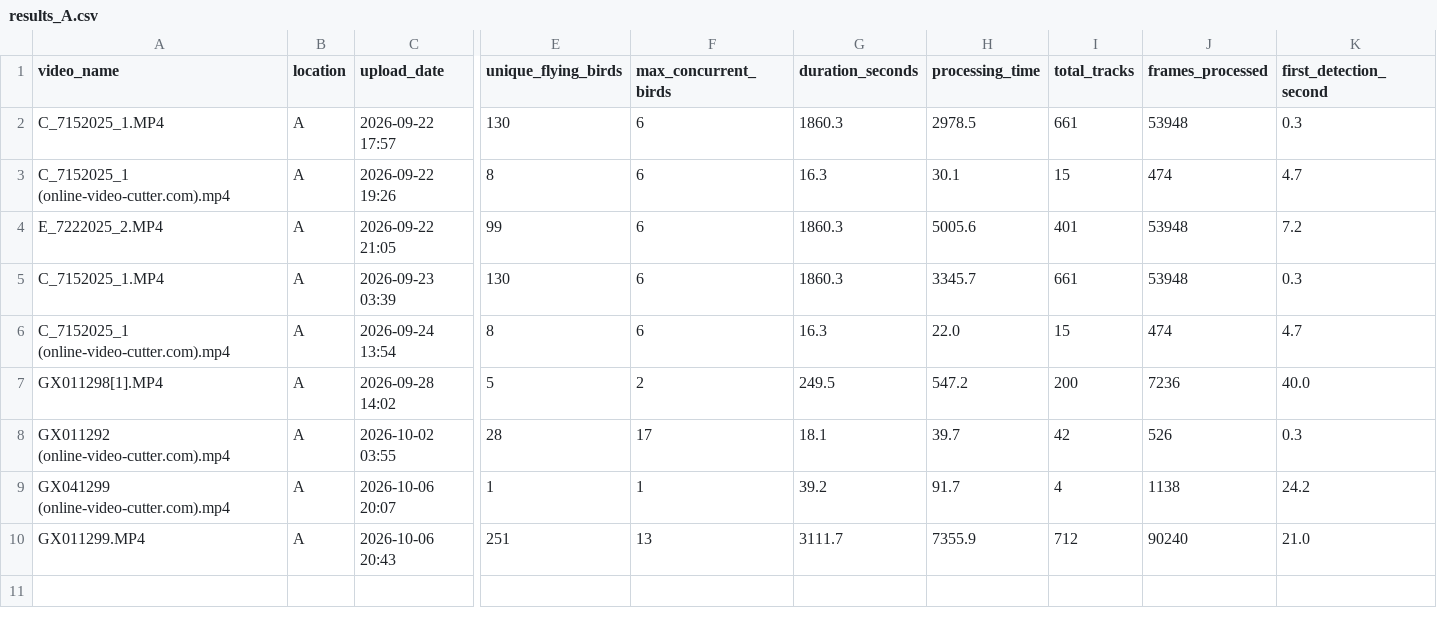
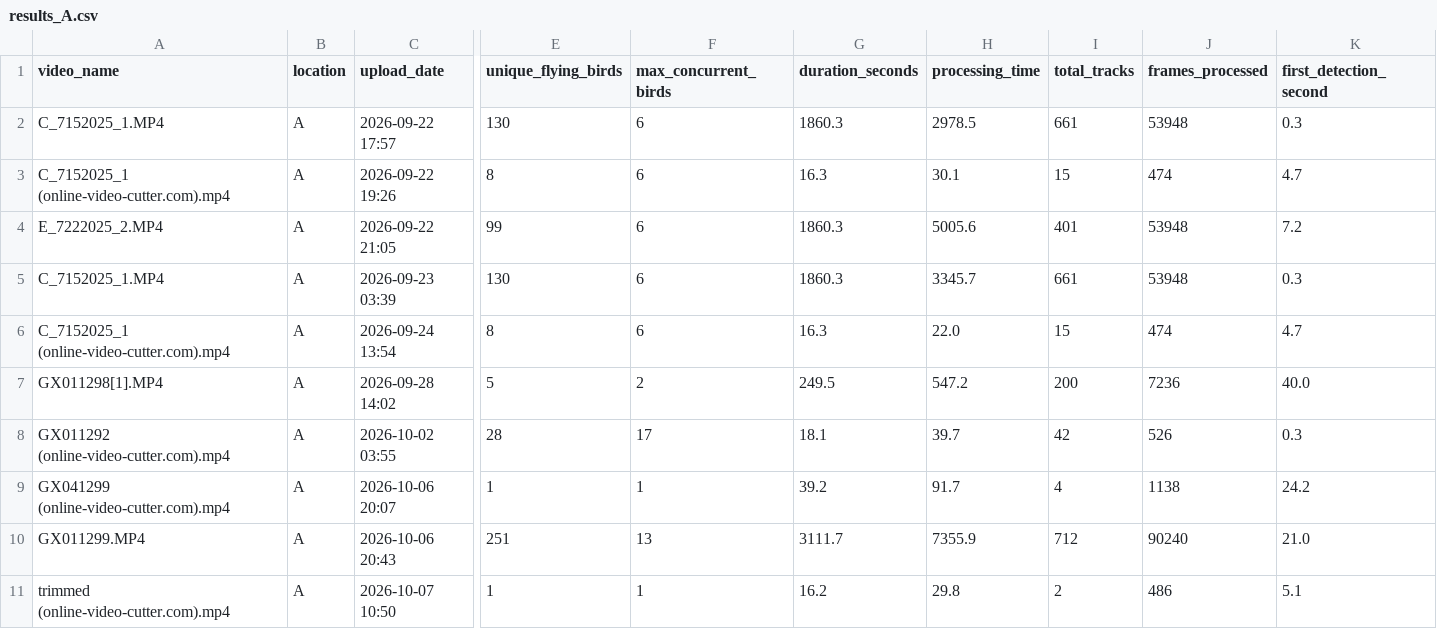
Before and after one commit to ZelmarR/bird_counter_data, a CSV file: results/vaish13281_gmail_com/results_A.csv, drawn as a sheet; only a part is shown, gaps mark what is left out; rows hold the shown columns only; the diff names each change by its address in the sheet, - before the commit and + after, or states it on an @@ line.

Commit message:
Update results for location A (vaish13281_gmail_com)

```diff
--- a/results/vaish13281_gmail_com/results_A.csv
+++ b/results/vaish13281_gmail_com/results_A.csv
+row 11: trimmed (online-video-cutter.com).mp4 | A | 2026-10-07 10:50 | 1 | 1 | 16.2 | 29.8 | 2 | 486 | 5.1
```
